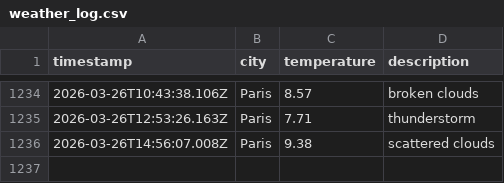
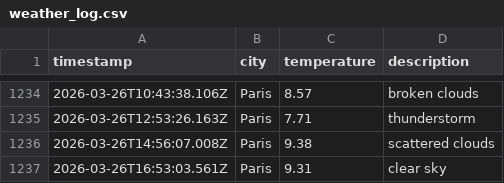
Before and after one commit to LeanneCodes/weather-ops, a CSV file: data/weather_log.csv, drawn as a sheet; only a part is shown, gaps mark what is left out.

```diff
--- a/data/weather_log.csv
+++ b/data/weather_log.csv
@@ -1236 +1236,2 @@ timestamp,city,temperature,description
 2026-03-26T14:56:07.008Z,Paris,9.38,scattered clouds
+2026-03-26T16:53:03.561Z,Paris,9.31,clear sky
```
Also changed, not shown: 1 other file.
